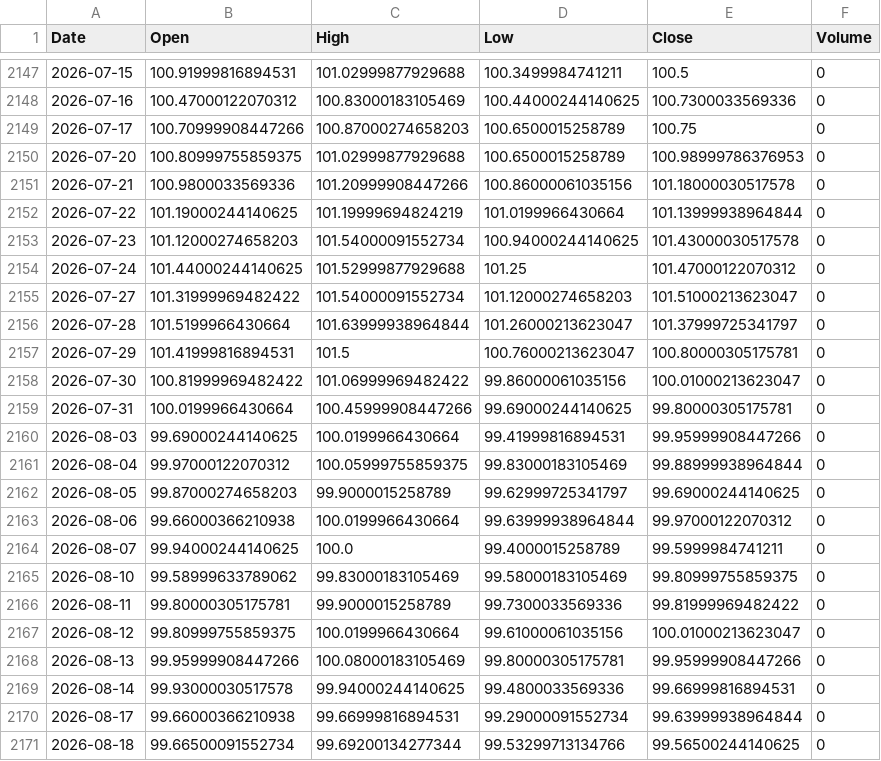
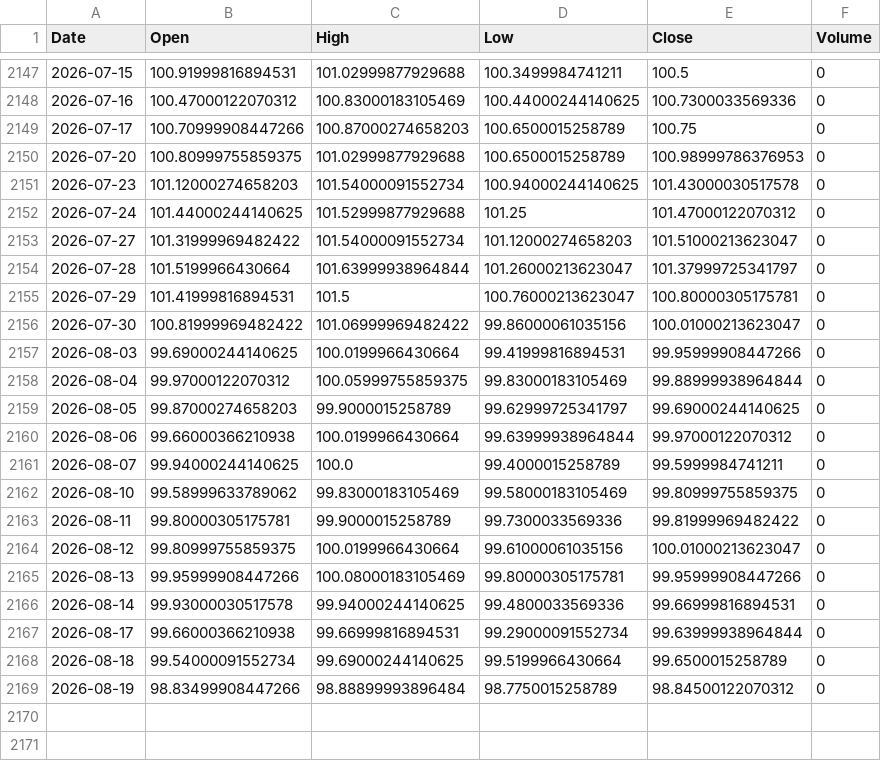
Before and after one commit to twangnhat-05/NGHIENCUUKHOAHOC, a CSV file: data/raw/USD_Index_ohlcv.csv, drawn as a sheet; only a part is shown, gaps mark what is left out.

Commit message:
chore(data): daily refresh 2026-08-20T03:03Z

```diff
--- a/data/raw/USD_Index_ohlcv.csv
+++ b/data/raw/USD_Index_ohlcv.csv
@@ -2150,4 +2150,2 @@
 2026-07-20,100.80999755859375,101.02999877929688,100.6500015258789,100.98999786376953,0
-2026-07-21,100.9800033569336,101.20999908447266,100.86000061035156,101.18000030517578,0
-2026-07-22,101.19000244140625,101.19999694824219,101.0199966430664,101.13999938964844,0
 2026-07-23,101.12000274658203,101.54000091552734,100.94000244140625,101.43000030517578,0
@@ -2158,3 +2156,2 @@
 2026-07-30,100.81999969482422,101.06999969482422,99.86000061035156,100.01000213623047,0
-2026-07-31,100.0199966430664,100.45999908447266,99.69000244140625,99.80000305175781,0
 2026-08-03,99.69000244140625,100.0199966430664,99.41999816894531,99.95999908447266,0
@@ -2170,2 +2167,3 @@
 2026-08-17,99.66000366210938,99.66999816894531,99.29000091552734,99.63999938964844,0
-2026-08-18,99.66500091552734,99.69200134277344,99.53299713134766,99.56500244140625,0
+2026-08-18,99.54000091552734,99.69000244140625,99.5199966430664,99.6500015258789,0
+2026-08-19,98.83499908447266,98.88899993896484,98.7750015258789,98.84500122070312,0
```
Also changed, not shown: data/raw/BTC_ohlcv.csv, data/raw/GLD_ohlcv.csv, 5 other files.
